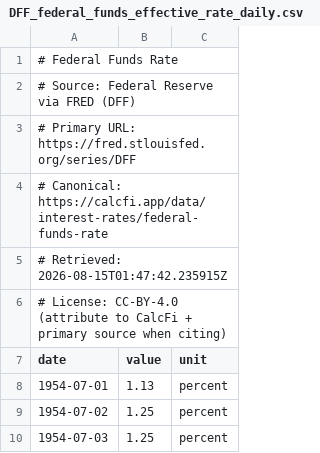
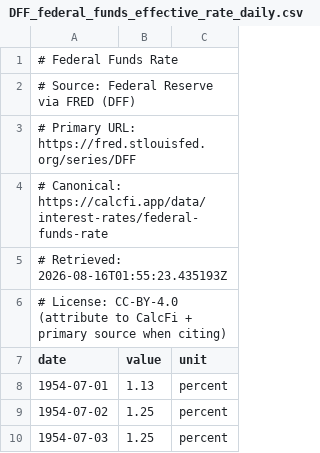
Before and after one commit to banana815/financial-info, a CSV file: DFF_federal_funds_effective_rate_daily.csv, drawn as a sheet; only a part is shown.

```diff
--- a/DFF_federal_funds_effective_rate_daily.csv
+++ b/DFF_federal_funds_effective_rate_daily.csv
@@ -4,3 +4,3 @@
 # Canonical: https://calcfi.app/data/interest-rates/federal-funds-rate
-# Retrieved: 2026-08-15T01:47:42.235915Z
+# Retrieved: 2026-08-16T01:55:23.435193Z
 # License: CC-BY-4.0 (attribute to CalcFi + primary source when citing)
```
Also changed, not shown: FRED_DFEDTARL.csv, FRED_DFEDTARU.csv, 1 other file.
